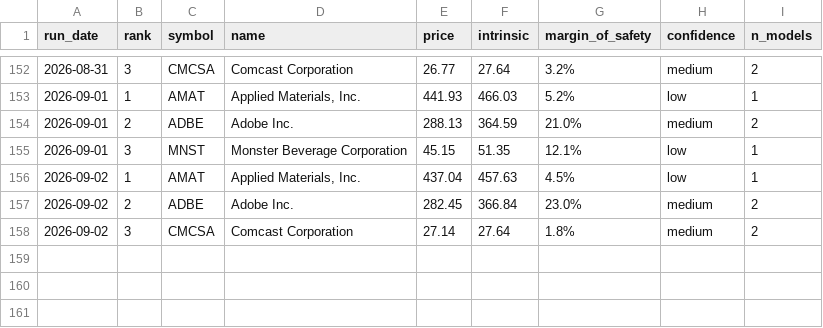
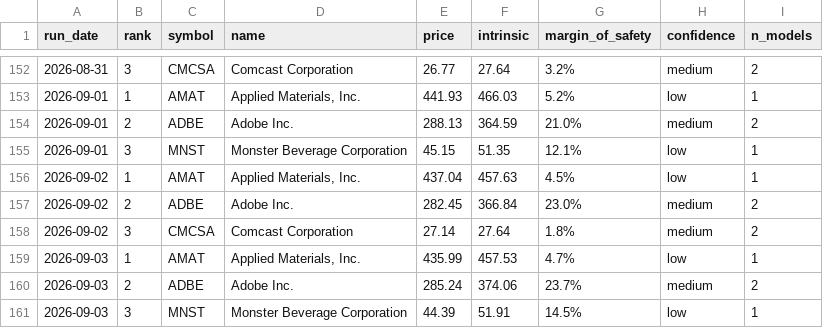
Before and after one commit to blakebrennan2-lab/Stock-Valuator-, a CSV file: state/picks_log.csv, drawn as a sheet; only a part is shown, gaps mark what is left out.

```diff
--- a/state/picks_log.csv
+++ b/state/picks_log.csv
@@ -158 +158,4 @@ run_date,rank,symbol,name,price,intrinsic,margin_of_safety,confidence,n_models
 2026-09-02,3,CMCSA,Comcast Corporation,27.14,27.64,1.8%,medium,2
+2026-09-03,1,AMAT,"Applied Materials, Inc.",435.99,457.53,4.7%,low,1
+2026-09-03,2,ADBE,Adobe Inc.,285.24,374.06,23.7%,medium,2
+2026-09-03,3,MNST,Monster Beverage Corporation,44.39,51.91,14.5%,low,1
```
Also changed, not shown: 2 other files.
